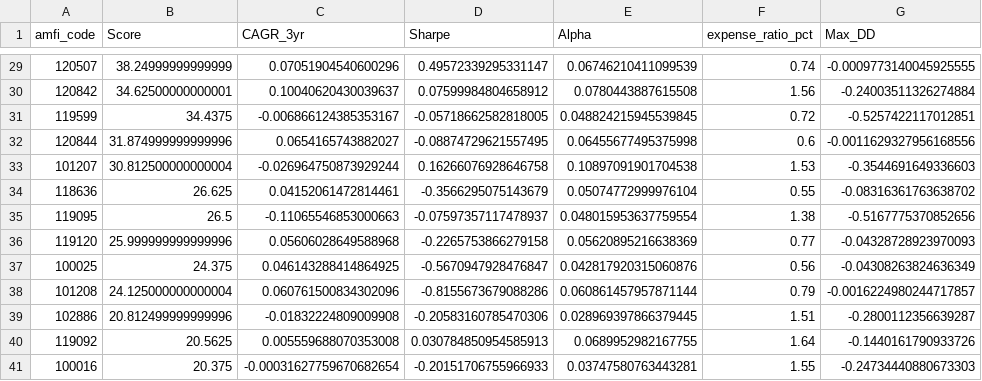
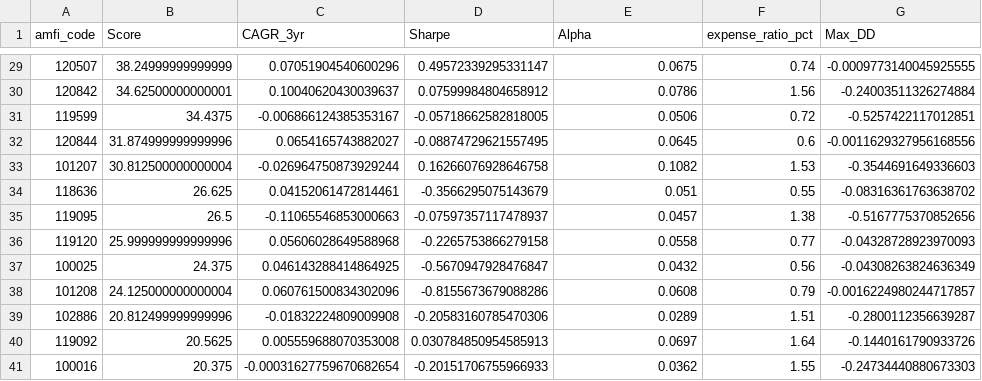
Before and after one commit to Manideep685/bluestock-mf-capstone, a CSV file: data/processed/fund_scorecard.csv, drawn as a sheet; only a part is shown, gaps mark what is left out; the diff covers the shown part only.

```diff
--- a/data/processed/fund_scorecard.csv
+++ b/data/processed/fund_scorecard.csv
@@ -29,13 +29,13 @@ amfi_code,Score,CAGR_3yr,Sharpe,Alpha,expense_ratio_pct,Max_DD
-120507,38.24999999999999,0.07051904540600296,0.49572339295331147,0.06746210411099539,0.74,-0.0009773140045925555
-120842,34.62500000000001,0.10040620430039637,0.07599984804658912,0.0780443887615508,1.56,-0.24003511326274884
-119599,34.4375,-0.006866124385353167,-0.05718662582818005,0.048824215945539845,0.72,-0.5257422117012851
-120844,31.874999999999996,0.0654165743882027,-0.08874729621557495,0.06455677495375998,0.6,-0.0011629327956168556
-101207,30.812500000000004,-0.026964750873929244,0.16266076928646758,0.10897091901704538,1.53,-0.3544691649336603
-118636,26.625,0.04152061472814461,-0.3566295075143679,0.05074772999976104,0.55,-0.08316361763638702
-119095,26.5,-0.11065546853000663,-0.07597357117478937,0.048015953637759554,1.38,-0.5167775370852656
-119120,25.999999999999996,0.05606028649588968,-0.2265753866279158,0.05620895216638369,0.77,-0.04328728923970093
-100025,24.375,0.046143288414864925,-0.5670947928476847,0.042817920315060876,0.56,-0.04308263824636349
-101208,24.125000000000004,0.060761500834302096,-0.8155673679088286,0.060861457957871144,0.79,-0.0016224980244717857
-102886,20.812499999999996,-0.01832224809009908,-0.20583160785470306,0.028969397866379445,1.51,-0.2800112356639287
-119092,20.5625,0.005559688070353008,0.030784850954585913,0.0689952982167755,1.64,-0.1440161790933726
-100016,20.375,-0.00031627759670682654,-0.20151706755966933,0.03747580763443281,1.55,-0.24734440880673303
+120507,38.24999999999999,0.07051904540600296,0.49572339295331147,0.0675,0.74,-0.0009773140045925555
+120842,34.62500000000001,0.10040620430039637,0.07599984804658912,0.0786,1.56,-0.24003511326274884
+119599,34.4375,-0.006866124385353167,-0.05718662582818005,0.0506,0.72,-0.5257422117012851
+120844,31.874999999999996,0.0654165743882027,-0.08874729621557495,0.0645,0.6,-0.0011629327956168556
+101207,30.812500000000004,-0.026964750873929244,0.16266076928646758,0.1082,1.53,-0.3544691649336603
+118636,26.625,0.04152061472814461,-0.3566295075143679,0.051,0.55,-0.08316361763638702
+119095,26.5,-0.11065546853000663,-0.07597357117478937,0.0457,1.38,-0.5167775370852656
+119120,25.999999999999996,0.05606028649588968,-0.2265753866279158,0.0558,0.77,-0.04328728923970093
+100025,24.375,0.046143288414864925,-0.5670947928476847,0.0432,0.56,-0.04308263824636349
+101208,24.125000000000004,0.060761500834302096,-0.8155673679088286,0.0608,0.79,-0.0016224980244717857
+102886,20.812499999999996,-0.01832224809009908,-0.20583160785470306,0.0289,1.51,-0.2800112356639287
+119092,20.5625,0.005559688070353008,0.030784850954585913,0.0697,1.64,-0.1440161790933726
+100016,20.375,-0.00031627759670682654,-0.20151706755966933,0.0362,1.55,-0.24734440880673303
```
Also changed, not shown: 29 edited cells elsewhere in this file, data/processed/alpha_beta.csv, 29 other files.
